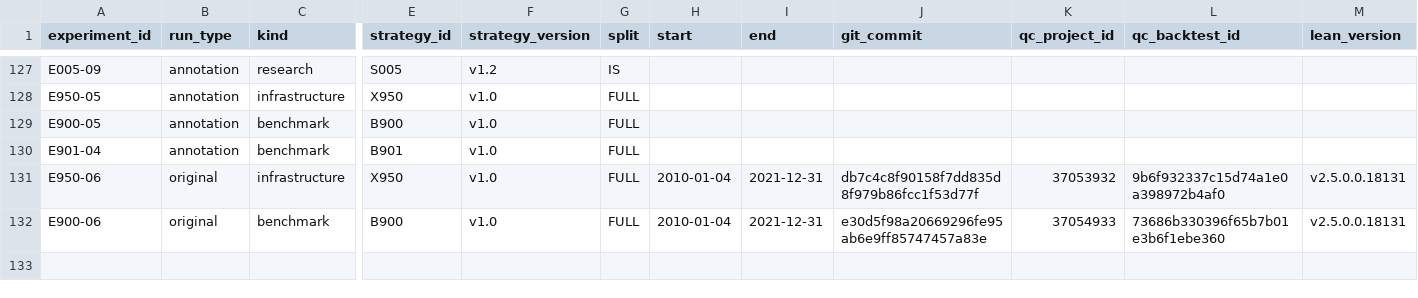
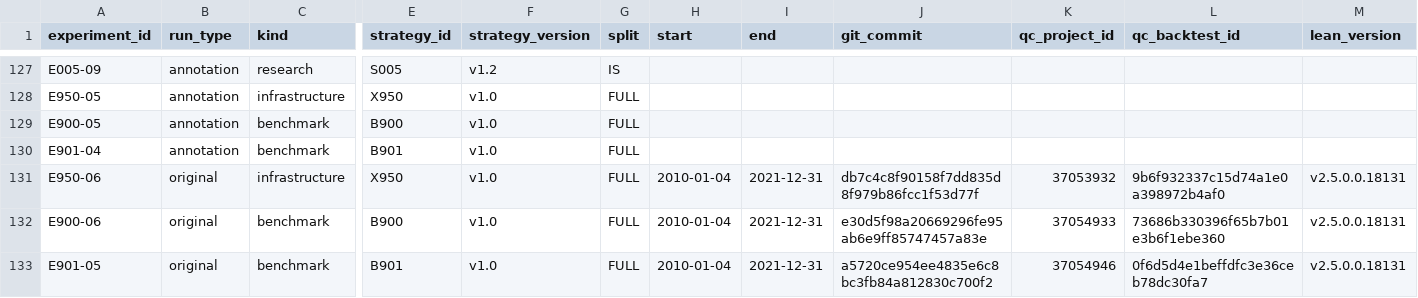
Before and after one commit to CohenMatan/quant-trading-research, a CSV file: experiments/INDEX.csv, drawn as a sheet; only a part is shown, gaps mark what is left out; rows hold the shown columns only; the diff names each change by its address in the sheet, - before the commit and + after, or states it on an @@ line.

```diff
--- a/experiments/INDEX.csv
+++ b/experiments/INDEX.csv
+row 133: E901-05 | original | benchmark | B901 | v1.0 | FULL | 2010-01-04 | 2021-12-31 | a5720ce954ee4835e6c8bc3fb84a812830c700f2 | 37054946 | 0f6d5d4e1beffdfc3e36ceb78dc30fa7 | v2.5.0.0.18131
```
Also changed, not shown: 6 other files.
